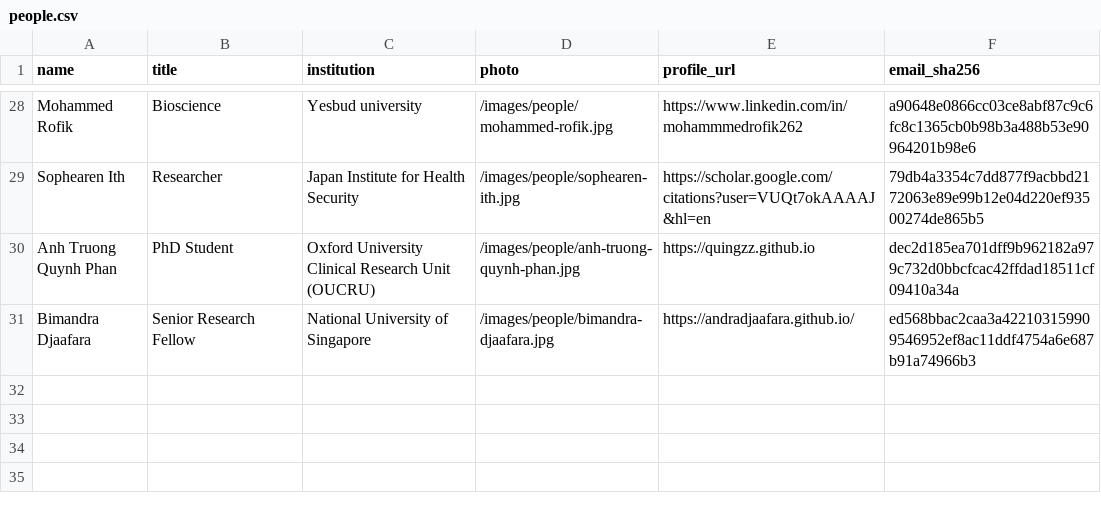
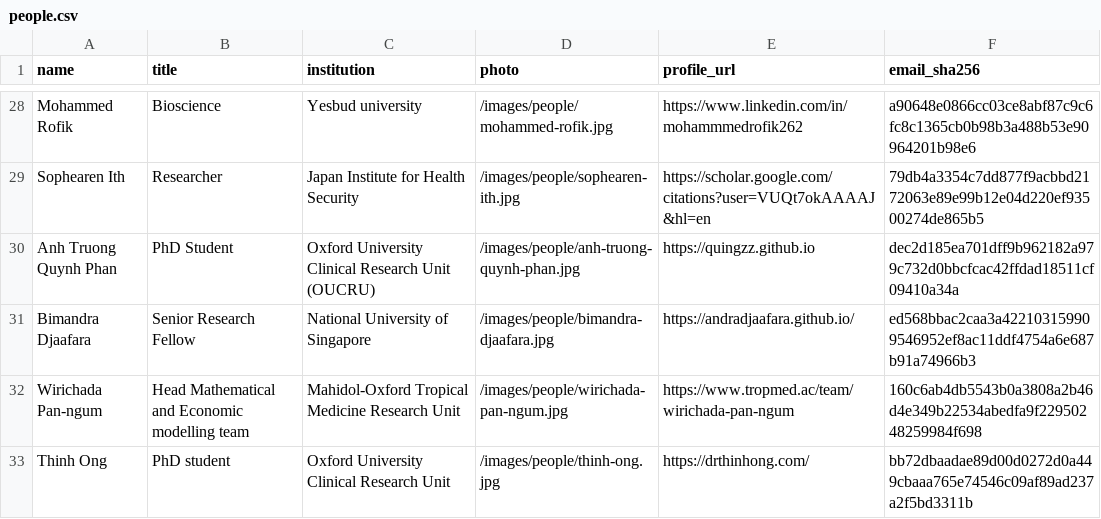
Before and after one commit to MIDSEA-Network/midsea-network, a CSV file: people/people.csv, drawn as a sheet; only a part is shown, gaps mark what is left out; the diff names each change by its address in the sheet, - before the commit and + after, or states it on an @@ line.

```diff
--- a/people/people.csv
+++ b/people/people.csv
+row 32: Wirichada Pan-ngum | Head Mathematical and Economic modelling team | Mahidol-Oxford Tropical Medicine Research Unit | /images/people/wirichada-pan-ngum.jpg | https://www.tropmed.ac/team/wirichada-pan-ngum | 160c6ab4db5543b0a3808a2b46d4e349b22534abedfa9f22950248259984f698
+row 33: Thinh Ong | PhD student | Oxford University Clinical Research Unit | /images/people/thinh-ong.jpg | https://drthinhong.com/ | bb72dbaadae89d00d0272d0a449cbaaa765e74546c09af89ad237a2f5bd3311b
```
Also changed, not shown: 8 other files.
